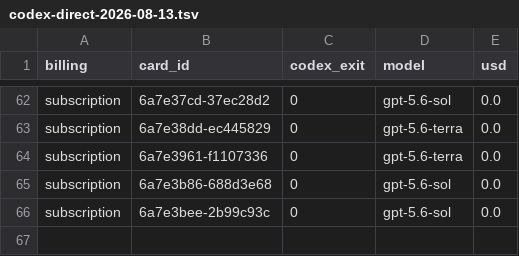
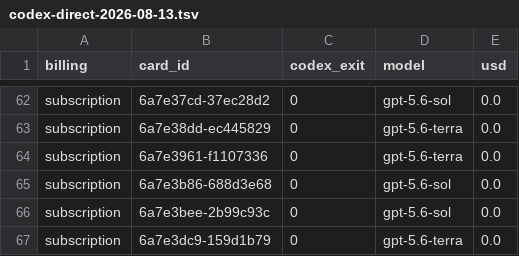
Before and after one commit to danielzhang04/kb, a TSV file: ledgers/cost/codex-direct-2026-08-13.tsv, drawn as a sheet; only a part is shown, gaps mark what is left out; the diff names each change by its address in the sheet, - before the commit and + after, or states it on an @@ line.

```diff
--- a/ledgers/cost/codex-direct-2026-08-13.tsv
+++ b/ledgers/cost/codex-direct-2026-08-13.tsv
+row 67: subscription | 6a7e3dc9-159d1b79 | 0 | gpt-5.6-terra | 0.0
```
Also changed, not shown: 1 other file.
